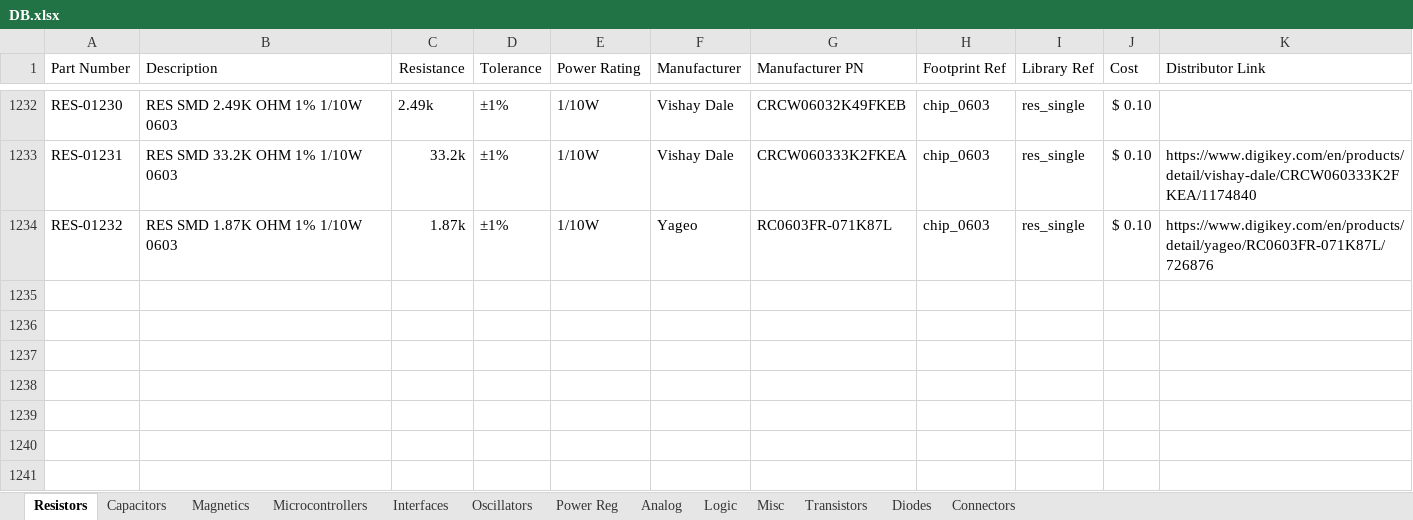
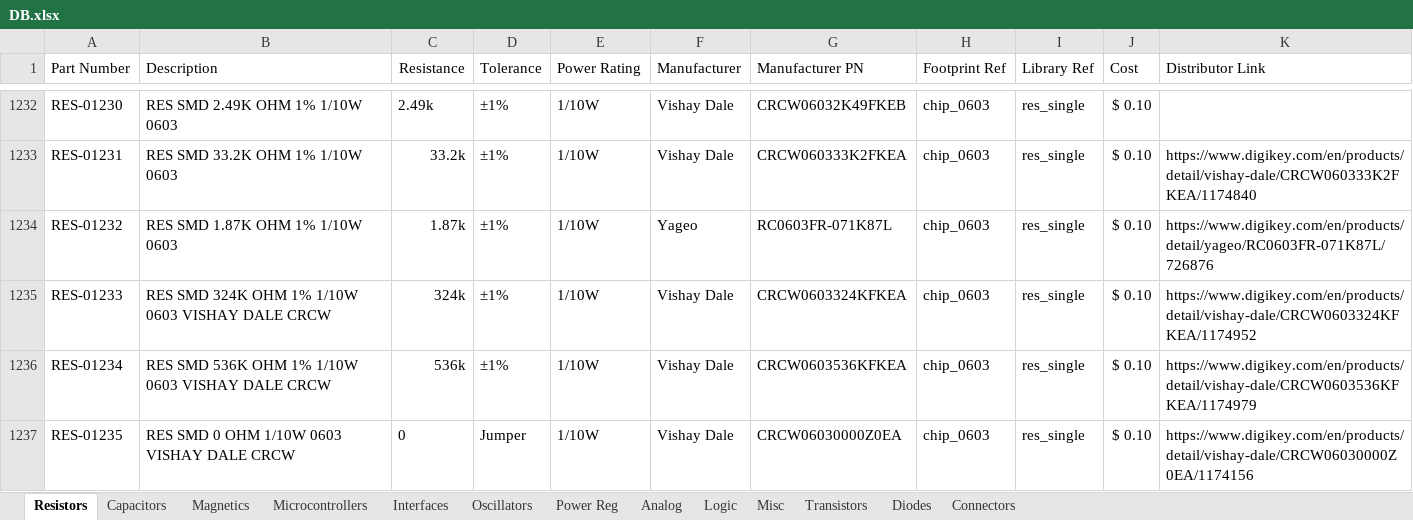
Before and after one commit to CWRUbotix/CWRUbotix_Altium_Library, an Excel workbook: DB.xlsx, sheet Resistors, drawn as a sheet; only a part is shown, gaps mark what is left out; values as stored, in another font and other column widths than the file's, no borders; the diff names each change by its address in the sheet, - before the commit and + after, or states it on an @@ line.

```diff
--- a/DB.xlsx (sheet Resistors)
+++ b/DB.xlsx (sheet Resistors)
+row 1235: RES-01233 | RES SMD 324K OHM 1% 1/10W 0603 VISHAY DALE CRCW | 324k | ±1% | 1/10W | Vishay Dale | CRCW0603324KFKEA | chip_0603 | res_single | $ 0.10 | https://www.digikey.com/en/products/detail/vishay-dale/CRCW0603324KFKEA/1174952
+row 1236: RES-01234 | RES SMD 536K OHM 1% 1/10W 0603 VISHAY DALE CRCW | 536k | ±1% | 1/10W | Vishay Dale | CRCW0603536KFKEA | chip_0603 | res_single | $ 0.10 | https://www.digikey.com/en/products/detail/vishay-dale/CRCW0603536KFKEA/1174979
+row 1237: RES-01235 | RES SMD 0 OHM 1/10W 0603 VISHAY DALE CRCW | 0 | Jumper | 1/10W | Vishay Dale | CRCW06030000Z0EA | chip_0603 | res_single | $ 0.10 | https://www.digikey.com/en/products/detail/vishay-dale/CRCW06030000Z0EA/1174156
```
Also changed, not shown: sheet Magnetics, sheet Capacitors, sheet Diodes, sheet Connectors, sheet Analog, sheet Power Reg, 4 more sheets, 58 other files.
